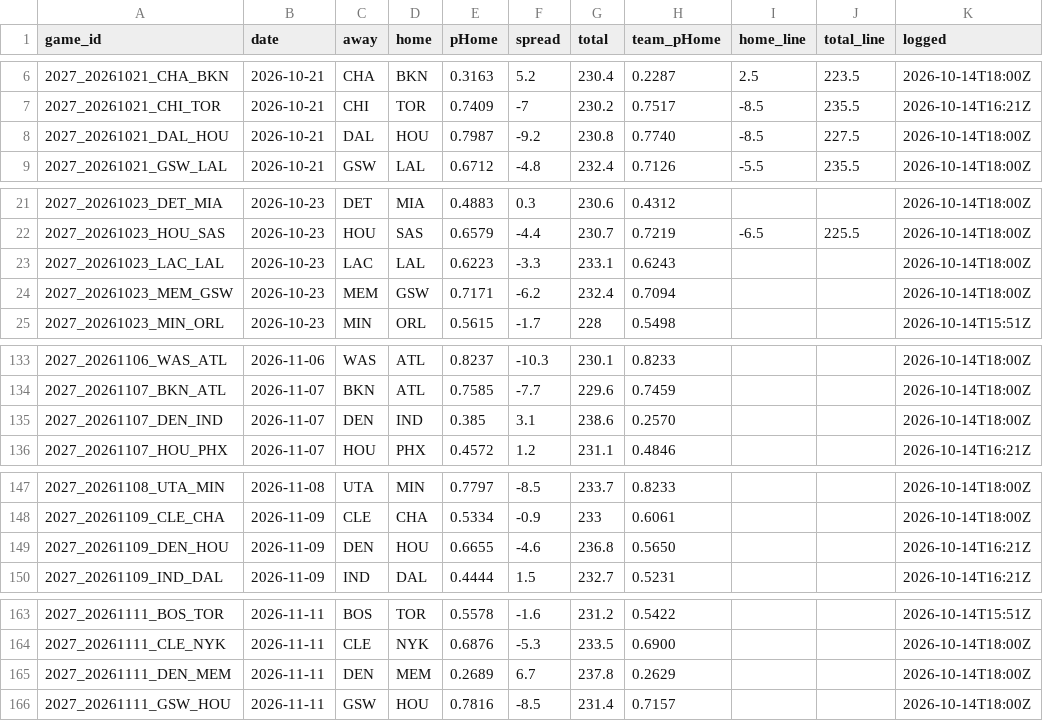
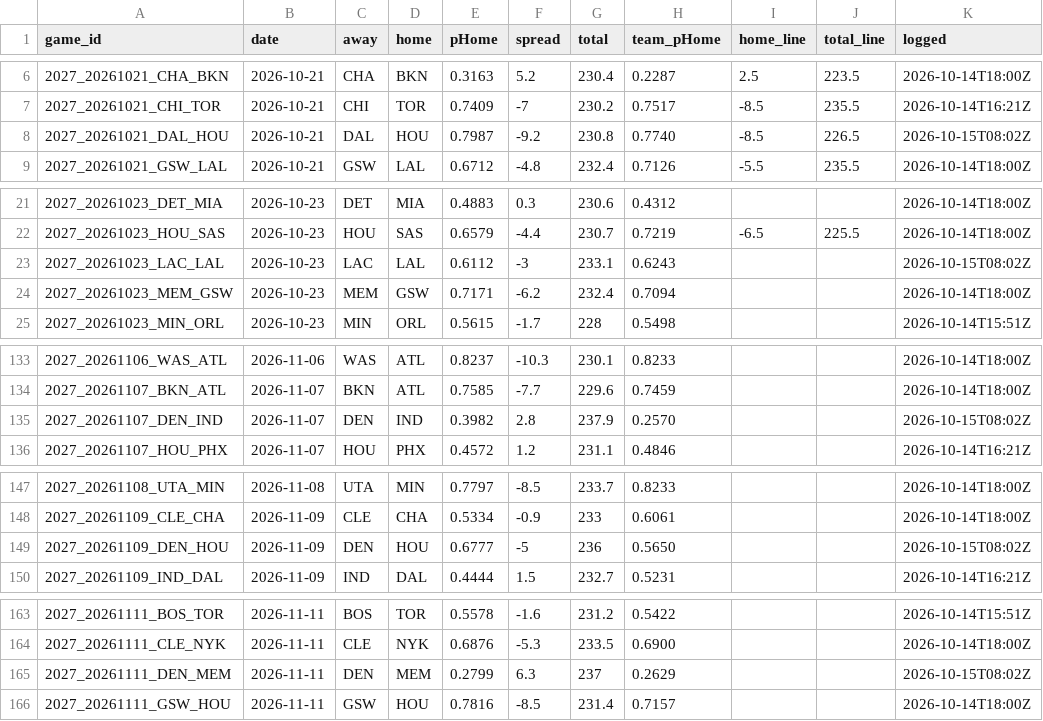
Before and after one commit to DEMON-X13/nba-hub, a CSV file: data/predictions.csv, drawn as a sheet; only a part is shown, gaps mark what is left out; the diff covers the shown part only.

```diff
--- a/data/predictions.csv
+++ b/data/predictions.csv
@@ -7,3 +7,3 @@ game_id,date,away,home,pHome,spread,total,team_pHome,home_line,total_line,logged
 2027_20261021_CHI_TOR,2026-10-21,CHI,TOR,0.7409,-7,230.2,0.7517,-8.5,235.5,2026-10-14T16:21Z
-2027_20261021_DAL_HOU,2026-10-21,DAL,HOU,0.7987,-9.2,230.8,0.7740,-8.5,227.5,2026-10-14T18:00Z
+2027_20261021_DAL_HOU,2026-10-21,DAL,HOU,0.7987,-9.2,230.8,0.7740,-8.5,226.5,2026-10-15T08:02Z
 2027_20261021_GSW_LAL,2026-10-21,GSW,LAL,0.6712,-4.8,232.4,0.7126,-5.5,235.5,2026-10-14T18:00Z
@@ -22,3 +22,3 @@ game_id,date,away,home,pHome,spread,total,team_pHome,home_line,total_line,logged
 2027_20261023_HOU_SAS,2026-10-23,HOU,SAS,0.6579,-4.4,230.7,0.7219,-6.5,225.5,2026-10-14T18:00Z
-2027_20261023_LAC_LAL,2026-10-23,LAC,LAL,0.6223,-3.3,233.1,0.6243,,,2026-10-14T18:00Z
+2027_20261023_LAC_LAL,2026-10-23,LAC,LAL,0.6112,-3,233.1,0.6243,,,2026-10-15T08:02Z
 2027_20261023_MEM_GSW,2026-10-23,MEM,GSW,0.7171,-6.2,232.4,0.7094,,,2026-10-14T18:00Z
@@ -134,3 +134,3 @@ game_id,date,away,home,pHome,spread,total,team_pHome,home_line,total_line,logged
 2027_20261107_BKN_ATL,2026-11-07,BKN,ATL,0.7585,-7.7,229.6,0.7459,,,2026-10-14T18:00Z
-2027_20261107_DEN_IND,2026-11-07,DEN,IND,0.385,3.1,238.6,0.2570,,,2026-10-14T18:00Z
+2027_20261107_DEN_IND,2026-11-07,DEN,IND,0.3982,2.8,237.9,0.2570,,,2026-10-15T08:02Z
 2027_20261107_HOU_PHX,2026-11-07,HOU,PHX,0.4572,1.2,231.1,0.4846,,,2026-10-14T16:21Z
@@ -148,3 +148,3 @@ game_id,date,away,home,pHome,spread,total,team_pHome,home_line,total_line,logged
 2027_20261109_CLE_CHA,2026-11-09,CLE,CHA,0.5334,-0.9,233,0.6061,,,2026-10-14T18:00Z
-2027_20261109_DEN_HOU,2026-11-09,DEN,HOU,0.6655,-4.6,236.8,0.5650,,,2026-10-14T16:21Z
+2027_20261109_DEN_HOU,2026-11-09,DEN,HOU,0.6777,-5,236,0.5650,,,2026-10-15T08:02Z
 2027_20261109_IND_DAL,2026-11-09,IND,DAL,0.4444,1.5,232.7,0.5231,,,2026-10-14T16:21Z
@@ -164,3 +164,3 @@ game_id,date,away,home,pHome,spread,total,team_pHome,home_line,total_line,logged
 2027_20261111_CLE_NYK,2026-11-11,CLE,NYK,0.6876,-5.3,233.5,0.6900,,,2026-10-14T18:00Z
-2027_20261111_DEN_MEM,2026-11-11,DEN,MEM,0.2689,6.7,237.8,0.2629,,,2026-10-14T18:00Z
+2027_20261111_DEN_MEM,2026-11-11,DEN,MEM,0.2799,6.3,237,0.2629,,,2026-10-15T08:02Z
 2027_20261111_GSW_HOU,2026-11-11,GSW,HOU,0.7816,-8.5,231.4,0.7157,,,2026-10-14T18:00Z
```
Also changed, not shown: 5 added rows and 50 edited cells elsewhere in this file, 8 other files.
